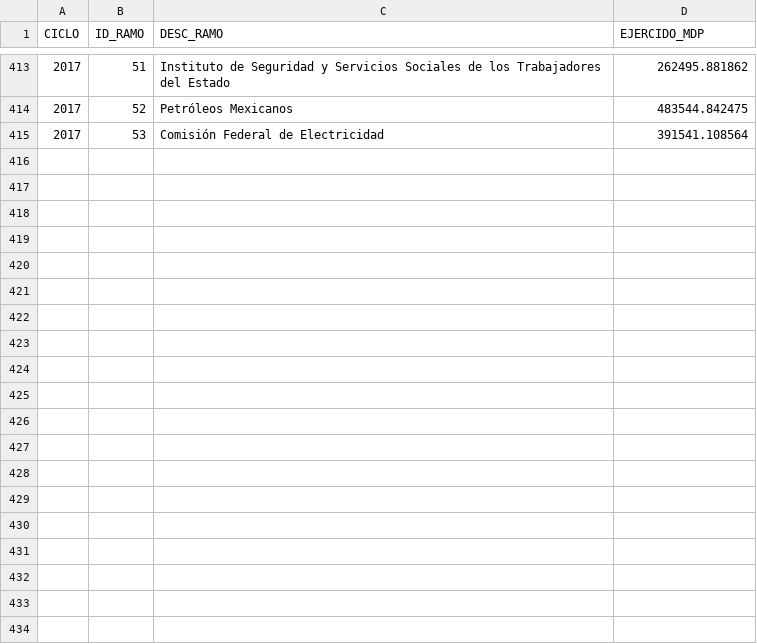
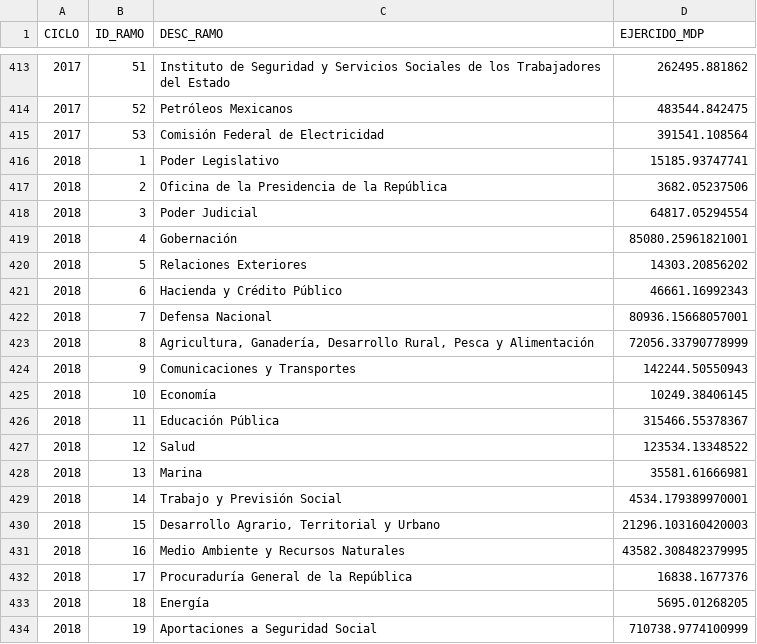
Before and after one commit to MiguelHeCa/cuenta_publica_mx, a CSV file: data/ramos.csv, drawn as a sheet; only a part is shown, gaps mark what is left out; the diff covers the shown part only.

Commit message:
Exportando archivos csv actualizados con el ciclo 2018

```diff
--- a/data/ramos.csv
+++ b/data/ramos.csv
@@ -415 +415,20 @@ CICLO,ID_RAMO,DESC_RAMO,EJERCIDO_MDP
 2017,53,Comisión Federal de Electricidad,391541.108564
+2018,1,Poder Legislativo,15185.93747741
+2018,2,Oficina de la Presidencia de la República,3682.05237506
+2018,3,Poder Judicial,64817.05294554
+2018,4,Gobernación,85080.25961821001
+2018,5,Relaciones Exteriores,14303.20856202
+2018,6,Hacienda y Crédito Público,46661.16992343
+2018,7,Defensa Nacional,80936.15668057001
+2018,8,"Agricultura, Ganadería, Desarrollo Rural, Pesca y Alimentación",72056.33790778999
+2018,9,Comunicaciones y Transportes,142244.50550943
+2018,10,Economía,10249.38406145
+2018,11,Educación Pública,315466.55378367
+2018,12,Salud,123534.13348522
+2018,13,Marina,35581.61666981
+2018,14,Trabajo y Previsión Social,4534.179389970001
+2018,15,"Desarrollo Agrario, Territorial y Urbano",21296.103160420003
+2018,16,Medio Ambiente y Recursos Naturales,43582.308482379995
+2018,17,Procuraduría General de la República,16838.1677376
+2018,18,Energía,5695.01268205
+2018,19,Aportaciones a Seguridad Social,710738.9774100999
```
Also changed, not shown: 29 added rows elsewhere in this file, 2 other files.
